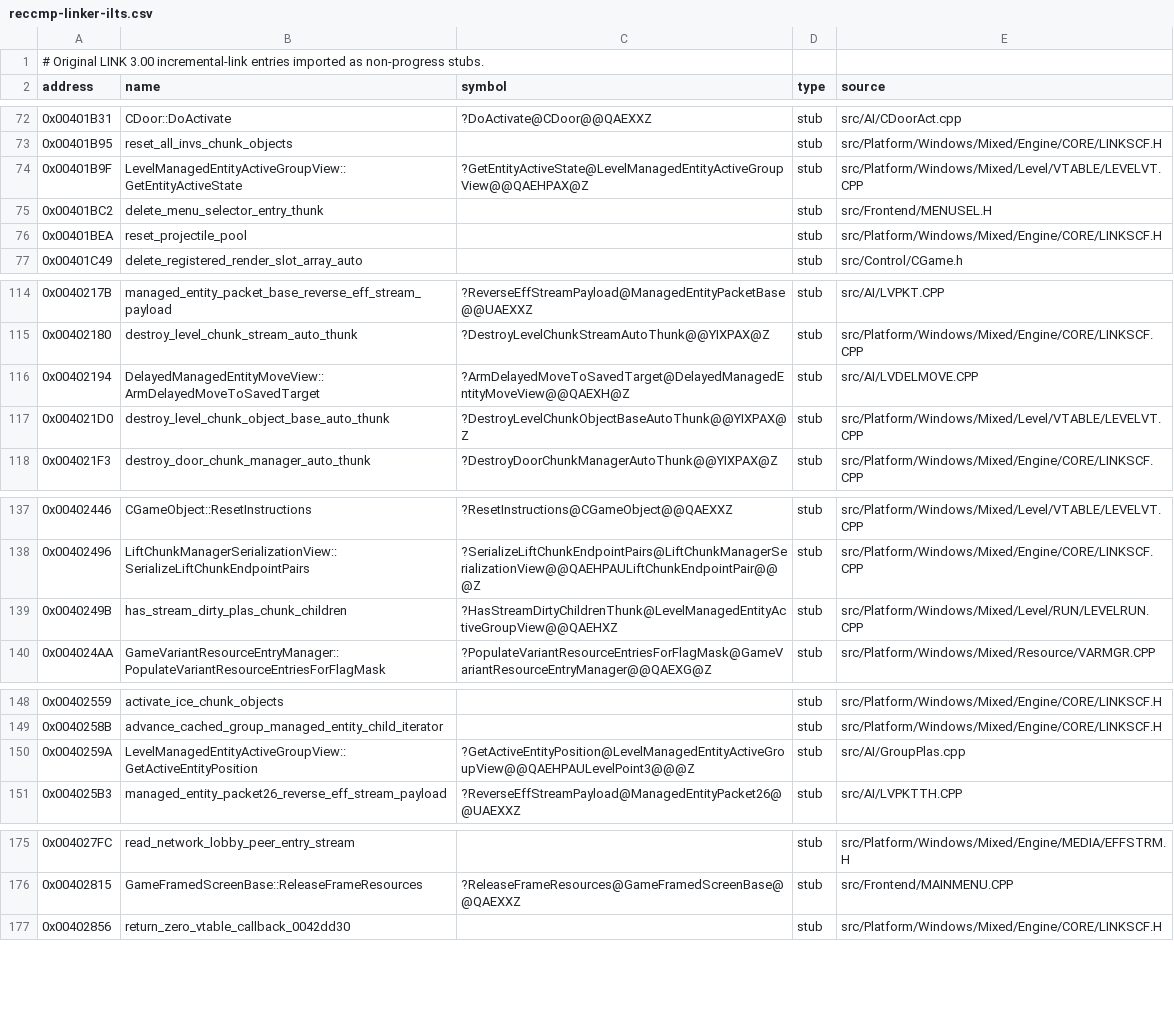
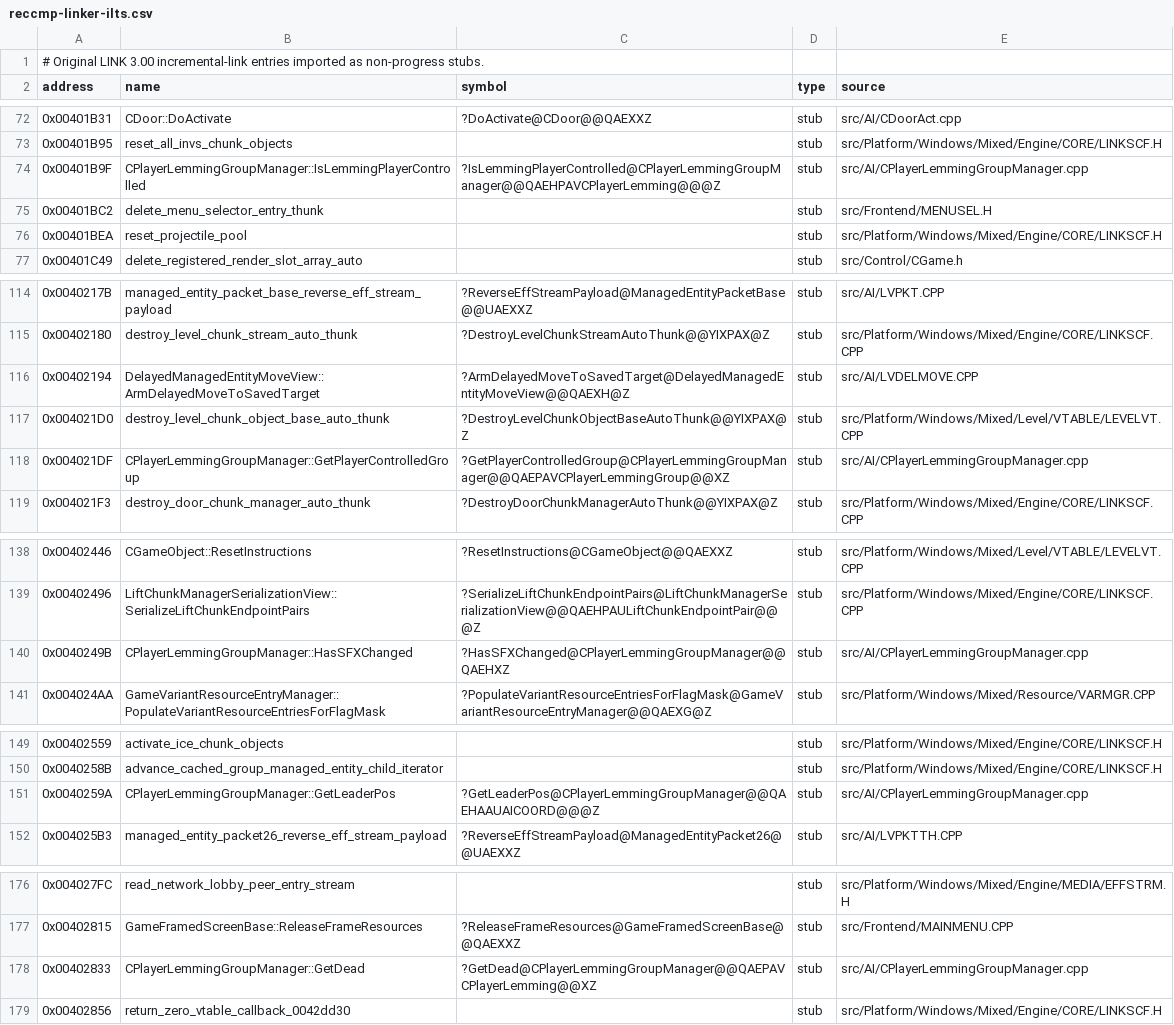
Before and after one commit to vonhoff/lemball-decomp, a CSV file: data/reccmp-linker-ilts.csv, drawn as a sheet; only a part is shown, gaps mark what is left out.

```diff
--- a/data/reccmp-linker-ilts.csv
+++ b/data/reccmp-linker-ilts.csv
@@ -73,3 +73,3 @@ address,name,symbol,type,source
 0x00401B95,reset_all_invs_chunk_objects,,stub,src/Platform/Windows/Mixed/Engine/CORE/LINKSCF.H
-0x00401B9F,LevelManagedEntityActiveGroupView::GetEntityActiveState,?GetEntityActiveState@LevelManagedEntityActiveGroupView@@QAEHPAX@Z,stub,src/Platform/Windows/Mixed/Level/VTABLE/LEVELVT.CPP
+0x00401B9F,CPlayerLemmingGroupManager::IsLemmingPlayerControlled,?IsLemmingPlayerControlled@CPlayerLemmingGroupManager@@QAEHPAVCPlayerLemming@@@Z,stub,src/AI/CPlayerLemmingGroupManager.cpp
 0x00401BC2,delete_menu_selector_entry_thunk,,stub,src/Frontend/MENUSEL.H
@@ -117,2 +117,3 @@ address,name,symbol,type,source
 0x004021D0,destroy_level_chunk_object_base_auto_thunk,?DestroyLevelChunkObjectBaseAutoThunk@@YIXPAX@Z,stub,src/Platform/Windows/Mixed/Level/VTABLE/LEVELVT.CPP
+0x004021DF,CPlayerLemmingGroupManager::GetPlayerControlledGroup,?GetPlayerControlledGroup@CPlayerLemmingGroupManager@@QAEPAVCPlayerLemmingGroup@@XZ,stub,src/AI/CPlayerLemmingGroupManager.cpp
 0x004021F3,destroy_door_chunk_manager_auto_thunk,?DestroyDoorChunkManagerAutoThunk@@YIXPAX@Z,stub,src/Platform/Windows/Mixed/Engine/CORE/LINKSCF.CPP
@@ -138,3 +139,3 @@ address,name,symbol,type,source
 0x00402496,LiftChunkManagerSerializationView::SerializeLiftChunkEndpointPairs,?SerializeLiftChunkEndpointPairs@LiftChunkManagerSerializationView@@QAEHPAULiftChunkEndpointPair@@@Z,stub,src/Platform/Windows/Mixed/Engine/CORE/LINKSCF.CPP
-0x0040249B,has_stream_dirty_plas_chunk_children,?HasStreamDirtyChildrenThunk@LevelManagedEntityActiveGroupView@@QAEHXZ,stub,src/Platform/Windows/Mixed/Level/RUN/LEVELRUN.CPP
+0x0040249B,CPlayerLemmingGroupManager::HasSFXChanged,?HasSFXChanged@CPlayerLemmingGroupManager@@QAEHXZ,stub,src/AI/CPlayerLemmingGroupManager.cpp
 0x004024AA,GameVariantResourceEntryManager::PopulateVariantResourceEntriesForFlagMask,?PopulateVariantResourceEntriesForFlagMask@GameVariantResourceEntryManager@@QAEXG@Z,stub,src/Platform/Windows/Mixed/Resource/VARMGR.CPP
@@ -149,3 +150,3 @@ address,name,symbol,type,source
 0x0040258B,advance_cached_group_managed_entity_child_iterator,,stub,src/Platform/Windows/Mixed/Engine/CORE/LINKSCF.H
-0x0040259A,LevelManagedEntityActiveGroupView::GetActiveEntityPosition,?GetActiveEntityPosition@LevelManagedEntityActiveGroupView@@QAEHPAULevelPoint3@@@Z,stub,src/AI/GroupPlas.cpp
+0x0040259A,CPlayerLemmingGroupManager::GetLeaderPos,?GetLeaderPos@CPlayerLemmingGroupManager@@QAEHAAUAICOORD@@@Z,stub,src/AI/CPlayerLemmingGroupManager.cpp
 0x004025B3,managed_entity_packet26_reverse_eff_stream_payload,?ReverseEffStreamPayload@ManagedEntityPacket26@@UAEXXZ,stub,src/AI/LVPKTTH.CPP
@@ -176,2 +177,3 @@ address,name,symbol,type,source
 0x00402815,GameFramedScreenBase::ReleaseFrameResources,?ReleaseFrameResources@GameFramedScreenBase@@QAEXXZ,stub,src/Frontend/MAINMENU.CPP
+0x00402833,CPlayerLemmingGroupManager::GetDead,?GetDead@CPlayerLemmingGroupManager@@QAEPAVCPlayerLemming@@XZ,stub,src/AI/CPlayerLemmingGroupManager.cpp
 0x00402856,return_zero_vtable_callback_0042dd30,,stub,src/Platform/Windows/Mixed/Engine/CORE/LINKSCF.H
```
Also changed, not shown: data/macintosh-correlation-integrity.csv, data/macintosh-symbol-coverage.csv, 14 other files.
